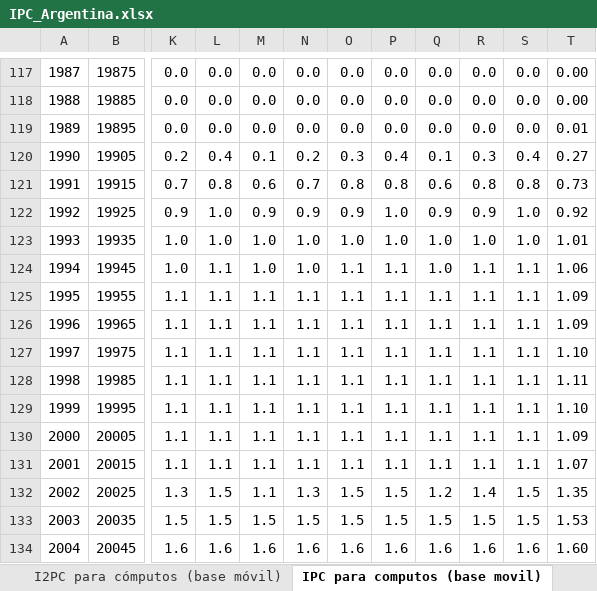
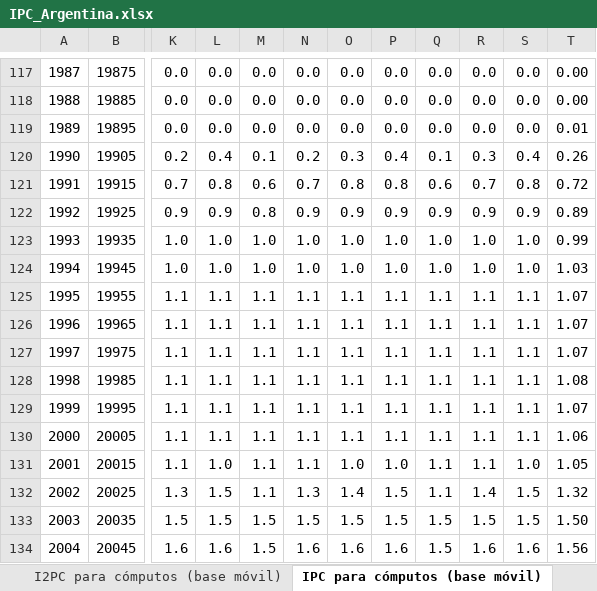
Before and after one commit to CEPED-UBA/ceped-data, an Excel workbook: crudo/datos/IPC_Argentina.xlsx, sheet IPC para cómputos (base móvil), drawn as a sheet; only a part is shown, gaps mark what is left out; values as stored, in another font and other column widths than the file's, no borders; conditional formats not drawn; the diff covers the shown part only; the diff names each change by its address in the sheet, - before the commit and + after, or states it on an @@ line.

```diff
--- a/crudo/datos/IPC_Argentina.xlsx (sheet IPC para cómputos (base móvil))
+++ b/crudo/datos/IPC_Argentina.xlsx (sheet IPC para cómputos (base móvil))
-sheet tab: IPC para computos (base movil)
+sheet tab: IPC para cómputos (base móvil)
-T120: 0.27
+T120: 0.26
-R121: 0.8
+R121: 0.7
-T121: 0.73
+T121: 0.72
-L122: 1.0
+L122: 0.9
-M122: 0.9
+M122: 0.8
-P122: 1.0
+P122: 0.9
-S122: 1.0
+S122: 0.9
-T122: 0.92
+T122: 0.89
-T123: 1.01
+T123: 0.99
-L124: 1.1
+L124: 1.0
-O124: 1.1
+O124: 1.0
-P124: 1.1
+P124: 1.0
-R124: 1.1
+R124: 1.0
-S124: 1.1
+S124: 1.0
-T124: 1.06
+T124: 1.03
-T125:T126: 1.09
+T125:T126: 1.07
-T127: 1.10
+T127: 1.07
-T128: 1.11
+T128: 1.08
-T129: 1.10
+T129: 1.07
-T130: 1.09
+T130: 1.06
-L131: 1.1
+L131: 1.0
-O131: 1.1
+O131: 1.0
-P131: 1.1
+P131: 1.0
-S131: 1.1
+S131: 1.0
-T131: 1.07
+T131: 1.05
-O132: 1.5
+O132: 1.4
-Q132: 1.2
+Q132: 1.1
-T132: 1.35
+T132: 1.32
-T133: 1.53
+T133: 1.50
-M134: 1.6
+M134: 1.5
-Q134: 1.6
+Q134: 1.5
-T134: 1.60
+T134: 1.56
```
Also changed, not shown: 165 edited cells elsewhere in this sheet, sheet IPC mensual, sheet IPC para computos (2017=100), sheet IPC EPH_Correlat (2017=100), sheet I2PC para cómputos (base móvil), sheet IPC EPH_Correlat (base móvil), sheet IPC_anual, 2 more sheets, other sheet tabs, formulas that keep their value, 1 other file.
